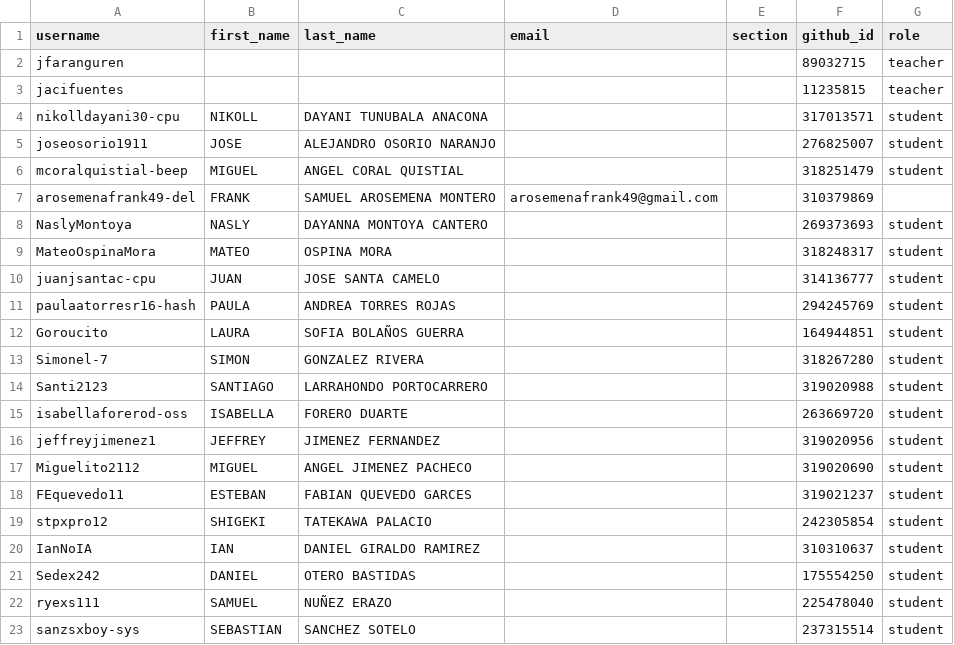
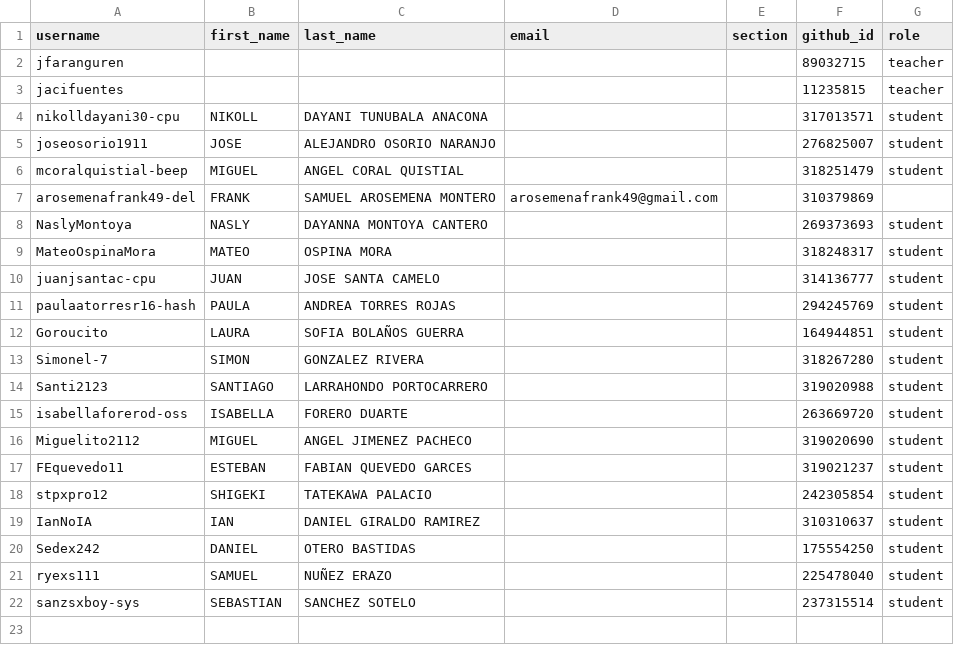
Before and after one commit to UniversidadIcesi-DCSI-BloqueAlgoritmos/classroom50, a CSV file: 2026-2-g3-apo1-sis/roster.csv, drawn as a sheet.

Commit message:
[Classroom 50] Remove student: 2026-2-g3-apo1-sis/jeffreyjimenez1

```diff
--- a/2026-2-g3-apo1-sis/roster.csv
+++ b/2026-2-g3-apo1-sis/roster.csv
@@ -15,3 +15,2 @@ Santi2123,SANTIAGO,LARRAHONDO PORTOCARRERO,,,319020988,student
 isabellaforerod-oss,ISABELLA,FORERO DUARTE,,,263669720,student
-jeffreyjimenez1,JEFFREY,JIMENEZ FERNANDEZ,,,319020956,student
 Miguelito2112,MIGUEL,ANGEL JIMENEZ PACHECO,,,319020690,student
```
